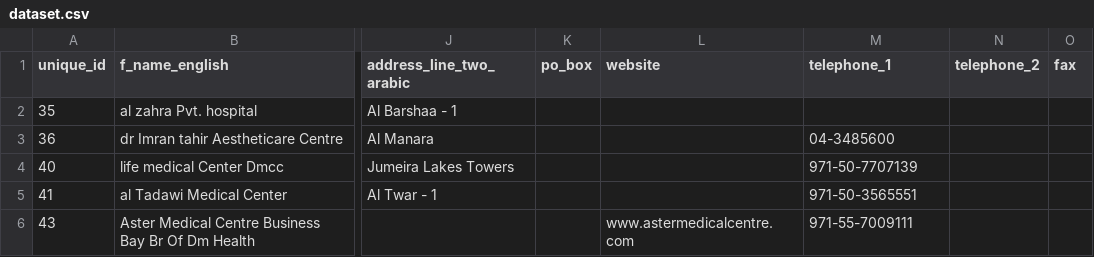
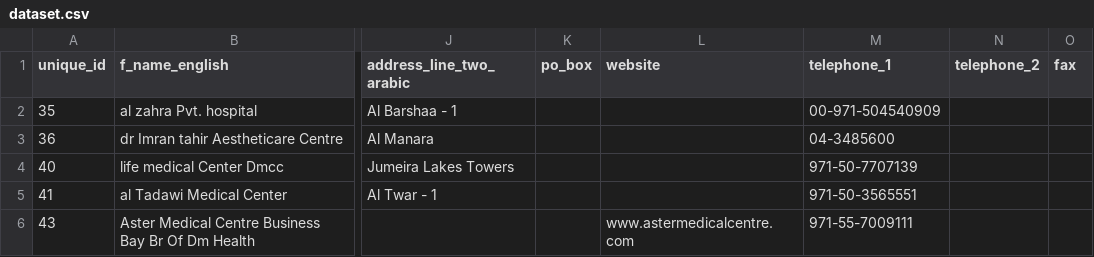
Before and after one commit to ali-syria/ldog-platform, a CSV file: public/Examples/Imports/Health Facilities/dataset.csv, drawn as a sheet; only a part is shown, gaps mark what is left out; the diff names each change by its address in the sheet, - before the commit and + after, or states it on an @@ line.

```diff
--- a/public/Examples/Imports/Health Facilities/dataset.csv
+++ b/public/Examples/Imports/Health Facilities/dataset.csv
-M2 (telephone_1): (empty)
+M2 (telephone_1): 00-971-504540909
```
Also changed, not shown: 5 other files.
